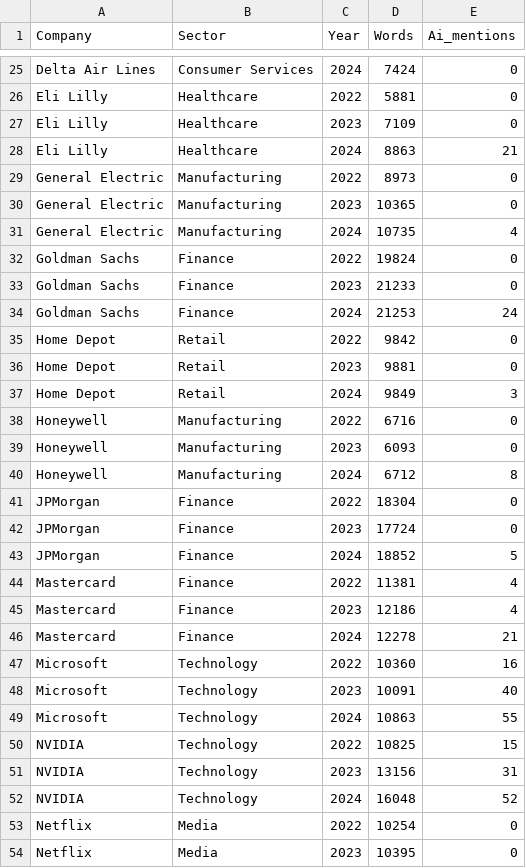
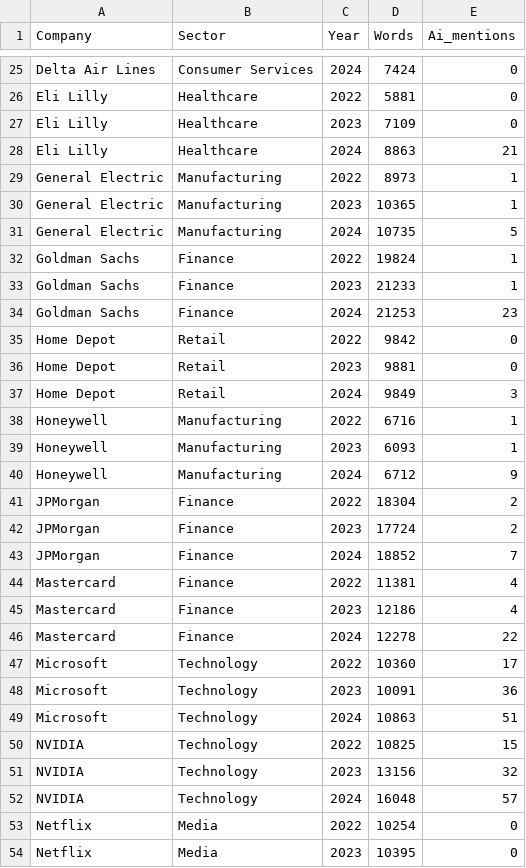
Before and after one commit to aldo278/Research, a CSV file: dataset.csv, drawn as a sheet; only a part is shown, gaps mark what is left out; the diff covers the shown part only.

Commit message:
fixed dataset and ai_mentions values

```diff
--- a/dataset.csv
+++ b/dataset.csv
@@ -28,8 +28,8 @@ Eli Lilly,Healthcare,2023,7109,0
 Eli Lilly,Healthcare,2024,8863,21
-General Electric,Manufacturing,2022,8973,0
-General Electric,Manufacturing,2023,10365,0
-General Electric,Manufacturing,2024,10735,4
-Goldman Sachs,Finance,2022,19824,0
-Goldman Sachs,Finance,2023,21233,0
-Goldman Sachs,Finance,2024,21253,24
+General Electric,Manufacturing,2022,8973,1
+General Electric,Manufacturing,2023,10365,1
+General Electric,Manufacturing,2024,10735,5
+Goldman Sachs,Finance,2022,19824,1
+Goldman Sachs,Finance,2023,21233,1
+Goldman Sachs,Finance,2024,21253,23
 Home Depot,Retail,2022,9842,0
@@ -37,17 +37,17 @@ Home Depot,Retail,2023,9881,0
 Home Depot,Retail,2024,9849,3
-Honeywell,Manufacturing,2022,6716,0
-Honeywell,Manufacturing,2023,6093,0
-Honeywell,Manufacturing,2024,6712,8
-JPMorgan,Finance,2022,18304,0
-JPMorgan,Finance,2023,17724,0
-JPMorgan,Finance,2024,18852,5
+Honeywell,Manufacturing,2022,6716,1
+Honeywell,Manufacturing,2023,6093,1
+Honeywell,Manufacturing,2024,6712,9
+JPMorgan,Finance,2022,18304,2
+JPMorgan,Finance,2023,17724,2
+JPMorgan,Finance,2024,18852,7
 Mastercard,Finance,2022,11381,4
 Mastercard,Finance,2023,12186,4
-Mastercard,Finance,2024,12278,21
-Microsoft,Technology,2022,10360,16
-Microsoft,Technology,2023,10091,40
-Microsoft,Technology,2024,10863,55
+Mastercard,Finance,2024,12278,22
+Microsoft,Technology,2022,10360,17
+Microsoft,Technology,2023,10091,36
+Microsoft,Technology,2024,10863,51
 NVIDIA,Technology,2022,10825,15
-NVIDIA,Technology,2023,13156,31
-NVIDIA,Technology,2024,16048,52
+NVIDIA,Technology,2023,13156,32
+NVIDIA,Technology,2024,16048,57
 Netflix,Media,2022,10254,0
```
Also changed, not shown: 10 edited cells elsewhere in this file, 1 other file.
